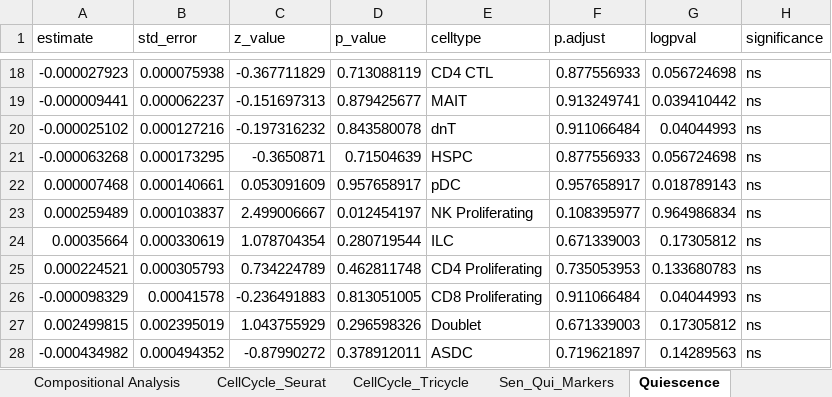
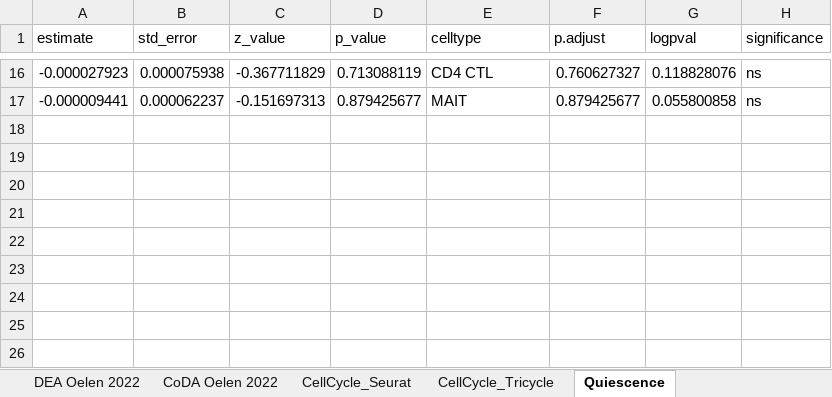
Before and after one commit to mariasr3/2024_SingleCell_ImmuneAging, an Excel workbook: SupplementaryTables/TableS3_Compositional_Analysis.xlsx, sheet Quiescence, drawn as a sheet; only a part is shown, gaps mark what is left out; values as stored, in another font and other column widths than the file's, no borders; removed rows and columns are numbered as before the commit, all else as after; the diff covers the shown part only; the diff names each change by its address in the sheet, - before the commit and + after, or states it on an @@ line.

```diff
--- a/SupplementaryTables/TableS3_Compositional_Analysis.xlsx (sheet Quiescence)
+++ b/SupplementaryTables/TableS3_Compositional_Analysis.xlsx (sheet Quiescence)
-sheet tab: Sen_Qui_Markers
+sheet tab: DEA Oelen 2022
+sheet tab: CoDA Oelen 2022
-F16 (p.adjust): 0.877556933
+F16 (p.adjust): 0.760627327
-G16 (logpval): 0.056724698
+G16 (logpval): 0.118828076
-F17 (p.adjust): 0.913249741
+F17 (p.adjust): 0.879425677
-G17 (logpval): 0.039410442
+G17 (logpval): 0.055800858
-row 20: -0.000025102 | 0.000127216 | -0.197316232 | 0.843580078 | dnT | 0.911066484 | 0.04044993 | ns
-row 21: -0.000063268 | 0.000173295 | -0.3650871 | 0.71504639 | HSPC | 0.877556933 | 0.056724698 | ns
-row 22: 0.000007468 | 0.000140661 | 0.053091609 | 0.957658917 | pDC | 0.957658917 | 0.018789143 | ns
-row 23: 0.000259489 | 0.000103837 | 2.499006667 | 0.012454197 | NK Proliferating | 0.108395977 | 0.964986834 | ns
-row 24: 0.00035664 | 0.000330619 | 1.078704354 | 0.280719544 | ILC | 0.671339003 | 0.17305812 | ns
-row 25: 0.000224521 | 0.000305793 | 0.734224789 | 0.462811748 | CD4 Proliferating | 0.735053953 | 0.133680783 | ns
-row 26: -0.000098329 | 0.00041578 | -0.236491883 | 0.813051005 | CD8 Proliferating | 0.911066484 | 0.04044993 | ns
-row 27: 0.002499815 | 0.002395019 | 1.043755929 | 0.296598326 | Doublet | 0.671339003 | 0.17305812 | ns
-row 28: -0.000434982 | 0.000494352 | -0.87990272 | 0.378912011 | ASDC | 0.719621897 | 0.14289563 | ns
```
Also changed, not shown: 2 removed rows and 29 edited cells elsewhere in this sheet, sheet CellCycle_Seurat, sheet Compositional Analysis, sheet CellCycle_Tricycle, sheet Senescence_SenMayo, sheet Senescence_SenCID, 5 other files.
